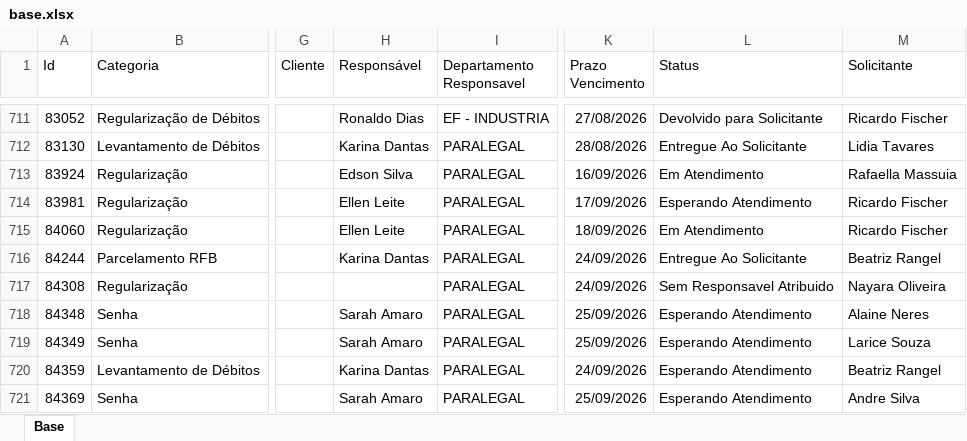
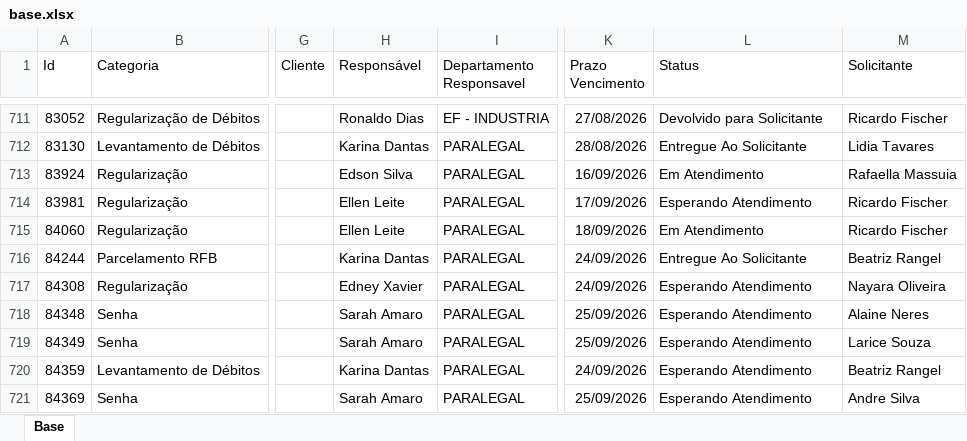
Before and after one commit to Controladoria-MG/Portal-dos-chamados, an Excel workbook: data/base.xlsx, sheet Base, drawn as a sheet; only a part is shown, gaps mark what is left out; values as stored, in another font and other column widths than the file's, no borders; table styles not drawn; the diff covers the shown part only; the diff names each change by its address in the sheet, - before the commit and + after, or states it on an @@ line.

```diff
--- a/data/base.xlsx (sheet Base)
+++ b/data/base.xlsx (sheet Base)
-H717 (Responsável): (empty)
+H717 (Responsável): Edney Xavier
-L717 (Status): Sem Responsavel Atribuido
+L717 (Status): Esperando Atendimento
```
Also changed, not shown: 6 added rows, 10 removed rows and 42 edited cells elsewhere in this sheet, 2 other files.
